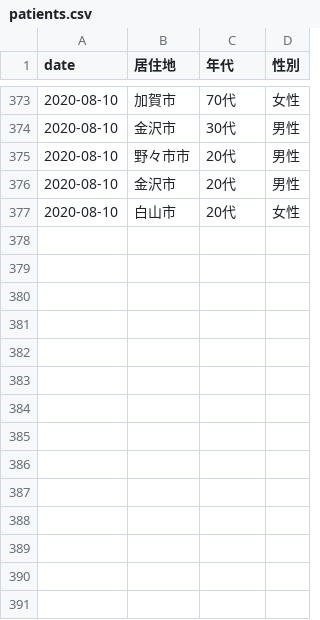
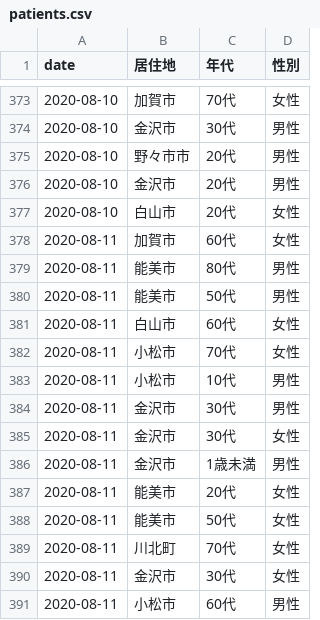
Before and after one commit to Retsuki/covid19-ishikawa-scraper, a CSV file: src/downloads/patients_data/patients.csv, drawn as a sheet; only a part is shown, gaps mark what is left out; the diff names each change by its address in the sheet, - before the commit and + after, or states it on an @@ line.

```diff
--- a/src/downloads/patients_data/patients.csv
+++ b/src/downloads/patients_data/patients.csv
+row 378: 2020-08-11 | 加賀市 | 60代 | 女性
+row 379: 2020-08-11 | 能美市 | 80代 | 男性
+row 380: 2020-08-11 | 能美市 | 50代 | 男性
+row 381: 2020-08-11 | 白山市 | 60代 | 女性
+row 382: 2020-08-11 | 小松市 | 70代 | 女性
+row 383: 2020-08-11 | 小松市 | 10代 | 男性
+row 384: 2020-08-11 | 金沢市 | 30代 | 男性
+row 385: 2020-08-11 | 金沢市 | 30代 | 女性
+row 386: 2020-08-11 | 金沢市 | 1歳未満 | 男性
+row 387: 2020-08-11 | 能美市 | 20代 | 女性
+row 388: 2020-08-11 | 能美市 | 50代 | 女性
+row 389: 2020-08-11 | 川北町 | 70代 | 女性
+row 390: 2020-08-11 | 金沢市 | 30代 | 女性
+row 391: 2020-08-11 | 小松市 | 60代 | 男性
```
Also changed, not shown: src/downloads/final_data/total.csv, src/downloads/residence_pacients/total.csv, 2 other files.
